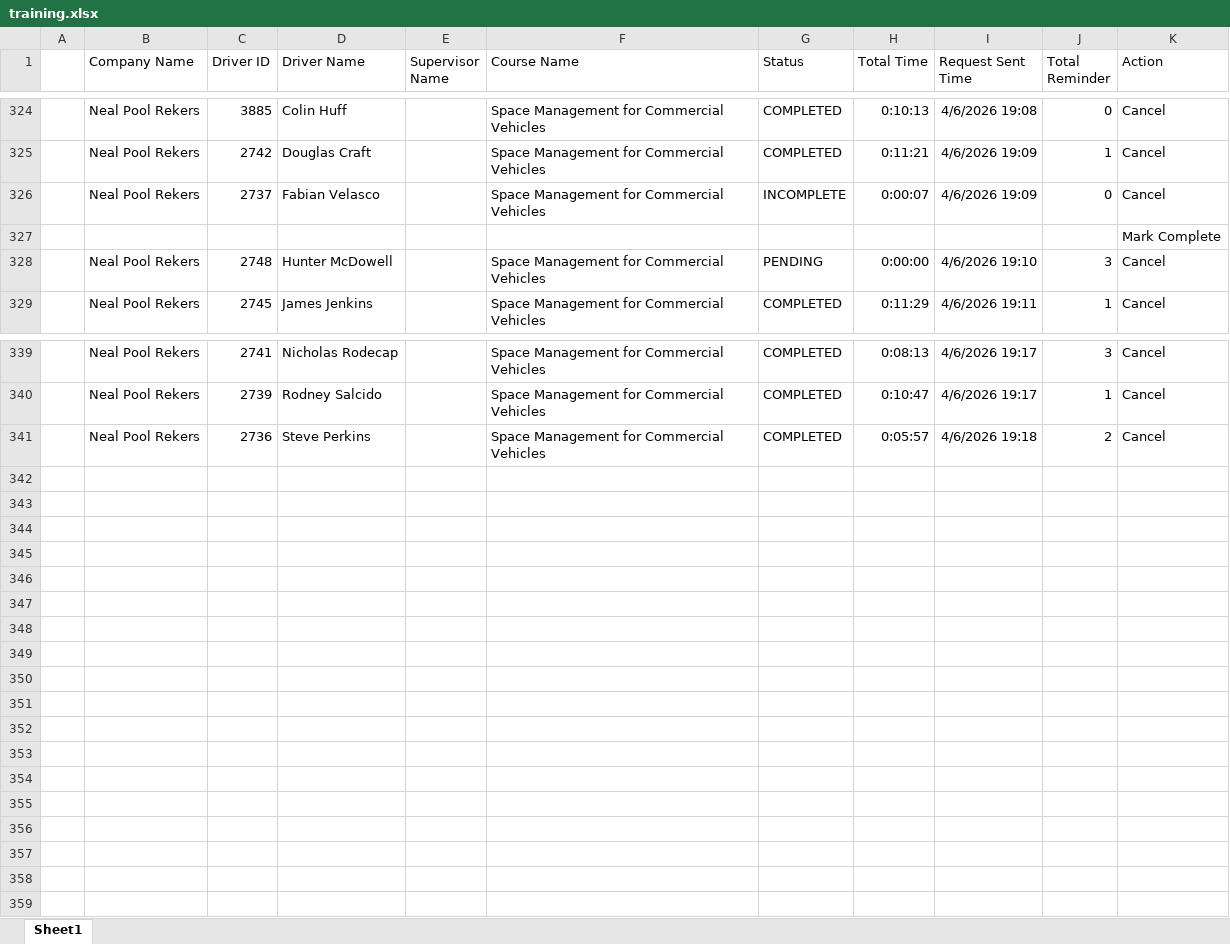
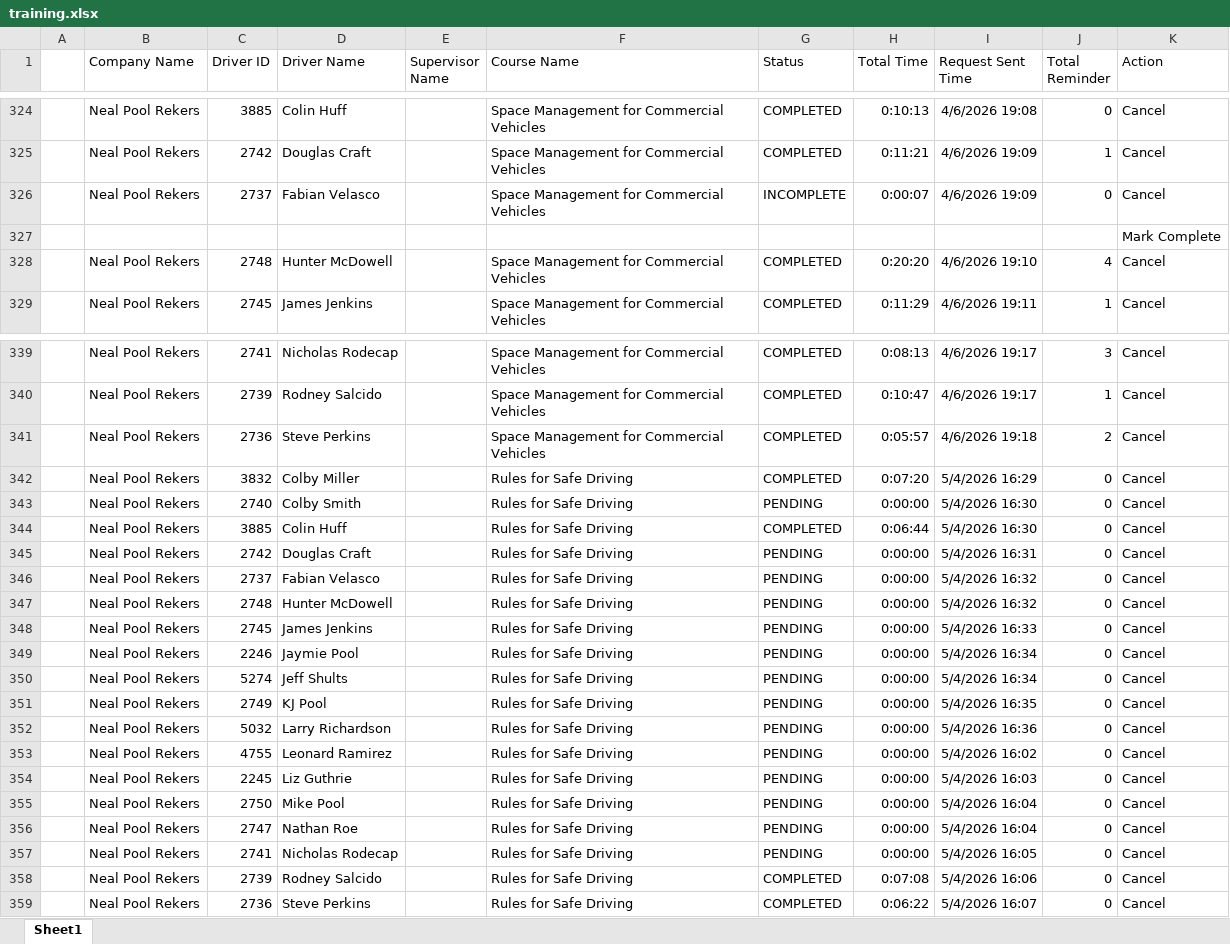
Before and after one commit to jmullins-DEN/neal-pool, an Excel workbook: training.xlsx, sheet Sheet1, drawn as a sheet; only a part is shown, gaps mark what is left out; values as stored, in another font and other column widths than the file's, no borders; the diff names each change by its address in the sheet, - before the commit and + after, or states it on an @@ line.

```diff
--- a/training.xlsx (sheet Sheet1)
+++ b/training.xlsx (sheet Sheet1)
-G328 (Status): PENDING
+G328 (Status): COMPLETED
-H328 (Total Time): 0:00:00
+H328 (Total Time): 0:20:20
-J328 (Total Reminder): 3
+J328 (Total Reminder): 4
+row 342:  | Neal Pool Rekers | 3832 | Colby Miller |  | Rules for Safe Driving | COMPLETED | 0:07:20 | 5/4/2026 16:29 | 0 | Cancel
+row 343:  | Neal Pool Rekers | 2740 | Colby Smith |  | Rules for Safe Driving | PENDING | 0:00:00 | 5/4/2026 16:30 | 0 | Cancel
+row 344:  | Neal Pool Rekers | 3885 | Colin Huff |  | Rules for Safe Driving | COMPLETED | 0:06:44 | 5/4/2026 16:30 | 0 | Cancel
+row 345:  | Neal Pool Rekers | 2742 | Douglas Craft |  | Rules for Safe Driving | PENDING | 0:00:00 | 5/4/2026 16:31 | 0 | Cancel
+row 346:  | Neal Pool Rekers | 2737 | Fabian Velasco |  | Rules for Safe Driving | PENDING | 0:00:00 | 5/4/2026 16:32 | 0 | Cancel
+row 347:  | Neal Pool Rekers | 2748 | Hunter McDowell |  | Rules for Safe Driving | PENDING | 0:00:00 | 5/4/2026 16:32 | 0 | Cancel
+row 348:  | Neal Pool Rekers | 2745 | James Jenkins |  | Rules for Safe Driving | PENDING | 0:00:00 | 5/4/2026 16:33 | 0 | Cancel
+row 349:  | Neal Pool Rekers | 2246 | Jaymie Pool |  | Rules for Safe Driving | PENDING | 0:00:00 | 5/4/2026 16:34 | 0 | Cancel
+row 350:  | Neal Pool Rekers | 5274 | Jeff Shults |  | Rules for Safe Driving | PENDING | 0:00:00 | 5/4/2026 16:34 | 0 | Cancel
+row 351:  | Neal Pool Rekers | 2749 | KJ Pool |  | Rules for Safe Driving | PENDING | 0:00:00 | 5/4/2026 16:35 | 0 | Cancel
+row 352:  | Neal Pool Rekers | 5032 | Larry Richardson |  | Rules for Safe Driving | PENDING | 0:00:00 | 5/4/2026 16:36 | 0 | Cancel
+row 353:  | Neal Pool Rekers | 4755 | Leonard Ramirez |  | Rules for Safe Driving | PENDING | 0:00:00 | 5/4/2026 16:02 | 0 | Cancel
+row 354:  | Neal Pool Rekers | 2245 | Liz Guthrie |  | Rules for Safe Driving | PENDING | 0:00:00 | 5/4/2026 16:03 | 0 | Cancel
+row 355:  | Neal Pool Rekers | 2750 | Mike Pool |  | Rules for Safe Driving | PENDING | 0:00:00 | 5/4/2026 16:04 | 0 | Cancel
+row 356:  | Neal Pool Rekers | 2747 | Nathan Roe |  | Rules for Safe Driving | PENDING | 0:00:00 | 5/4/2026 16:04 | 0 | Cancel
+row 357:  | Neal Pool Rekers | 2741 | Nicholas Rodecap |  | Rules for Safe Driving | PENDING | 0:00:00 | 5/4/2026 16:05 | 0 | Cancel
+row 358:  | Neal Pool Rekers | 2739 | Rodney Salcido |  | Rules for Safe Driving | COMPLETED | 0:07:08 | 5/4/2026 16:06 | 0 | Cancel
+row 359:  | Neal Pool Rekers | 2736 | Steve Perkins |  | Rules for Safe Driving | COMPLETED | 0:06:22 | 5/4/2026 16:07 | 0 | Cancel
```
Also changed, not shown: camera_events.xlsx.
